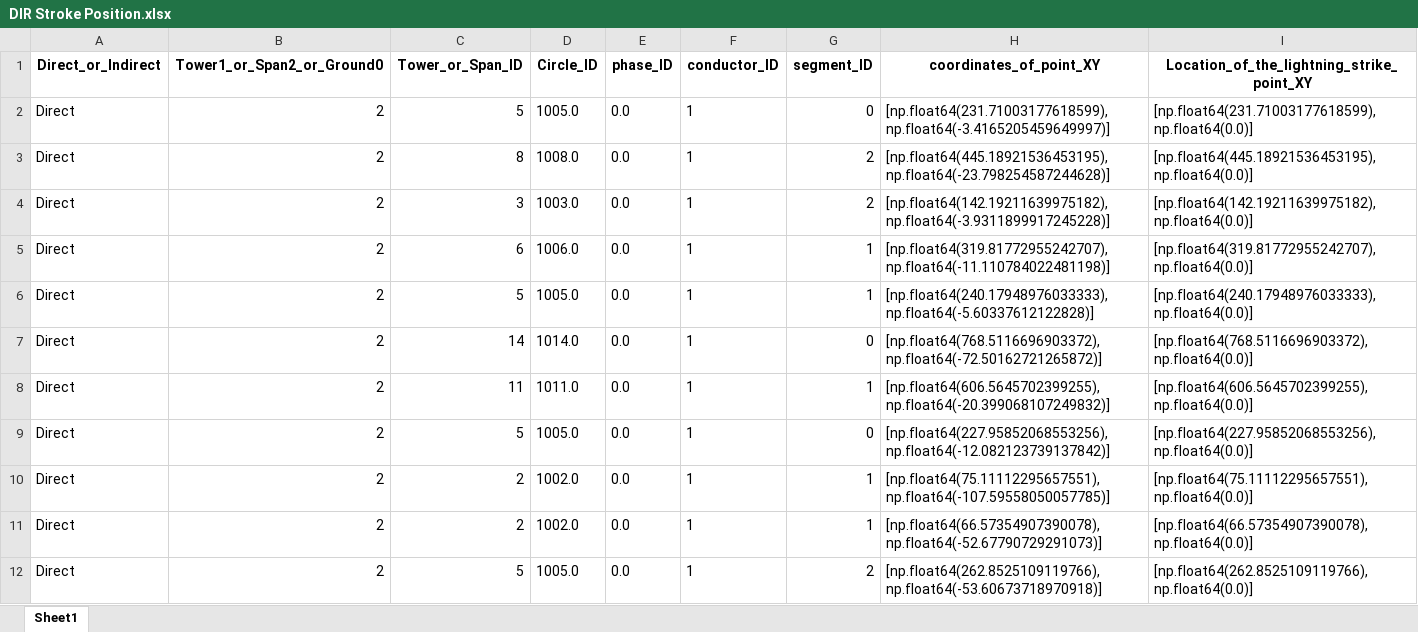
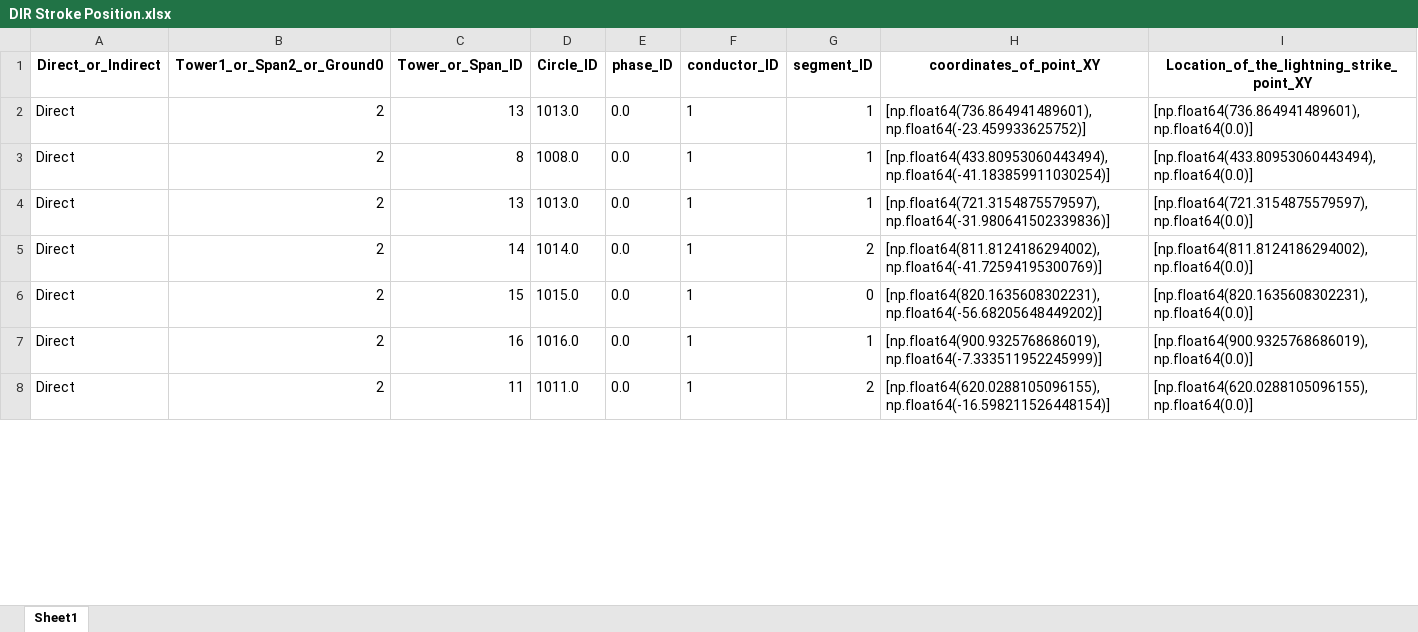
Before and after one commit to zoezhousy/ElectricPowerSystem, an Excel workbook: Data/output/DIR Stroke Position.xlsx, sheet Sheet1, drawn as a sheet; only a part is shown; values as stored, in another font and other column widths than the file's, no borders; removed rows and columns are numbered as before the commit, all else as after; the diff covers the shown part only; the diff names each change by its address in the sheet, - before the commit and + after, or states it on an @@ line.

```diff
--- a/Data/output/DIR Stroke Position.xlsx (sheet Sheet1)
+++ b/Data/output/DIR Stroke Position.xlsx (sheet Sheet1)
-C2 (Tower_or_Span_ID): 5
+C2 (Tower_or_Span_ID): 13
-D2 (Circle_ID): 1005.0
+D2 (Circle_ID): 1013.0
-G2 (segment_ID): 0
+G2 (segment_ID): 1
-H2 (coordinates_of_point_XY): [np.float64(231.71003177618599), np.float64(-3.4165205459649997)]
+H2 (coordinates_of_point_XY): [np.float64(736.864941489601), np.float64(-23.459933625752)]
-I2: [np.float64(231.71003177618599), np.float64(0.0)]
+I2: [np.float64(736.864941489601), np.float64(0.0)]
-G3 (segment_ID): 2
+G3 (segment_ID): 1
-H3 (coordinates_of_point_XY): [np.float64(445.18921536453195), np.float64(-23.798254587244628)]
+H3 (coordinates_of_point_XY): [np.float64(433.80953060443494), np.float64(-41.183859911030254)]
-I3: [np.float64(445.18921536453195), np.float64(0.0)]
+I3: [np.float64(433.80953060443494), np.float64(0.0)]
-row 4: Direct | 2 | 3 | 1003.0 | 0.0 | 1 | 2 | [np.float64(142.19211639975182), np.float64(-3.9311899917245228)] | [np.float64(142.19211639975182), np.float64(0.0)]
-C4 (Tower_or_Span_ID): 6
+C4 (Tower_or_Span_ID): 13
-D4 (Circle_ID): 1006.0
+D4 (Circle_ID): 1013.0
-H4 (coordinates_of_point_XY): [np.float64(319.81772955242707), np.float64(-11.110784022481198)]
+H4 (coordinates_of_point_XY): [np.float64(721.3154875579597), np.float64(-31.980641502339836)]
-I4: [np.float64(319.81772955242707), np.float64(0.0)]
+I4: [np.float64(721.3154875579597), np.float64(0.0)]
-row 6: Direct | 2 | 5 | 1005.0 | 0.0 | 1 | 1 | [np.float64(240.17948976033333), np.float64(-5.60337612122828)] | [np.float64(240.17948976033333), np.float64(0.0)]
-G5 (segment_ID): 0
+G5 (segment_ID): 2
-H5 (coordinates_of_point_XY): [np.float64(768.5116696903372), np.float64(-72.50162721265872)]
+H5 (coordinates_of_point_XY): [np.float64(811.8124186294002), np.float64(-41.72594195300769)]
-I5: [np.float64(768.5116696903372), np.float64(0.0)]
+I5: [np.float64(811.8124186294002), np.float64(0.0)]
-row 8: Direct | 2 | 11 | 1011.0 | 0.0 | 1 | 1 | [np.float64(606.5645702399255), np.float64(-20.399068107249832)] | [np.float64(606.5645702399255), np.float64(0.0)]
-C6 (Tower_or_Span_ID): 5
+C6 (Tower_or_Span_ID): 15
-D6 (Circle_ID): 1005.0
+D6 (Circle_ID): 1015.0
-H6 (coordinates_of_point_XY): [np.float64(227.95852068553256), np.float64(-12.082123739137842)]
+H6 (coordinates_of_point_XY): [np.float64(820.1635608302231), np.float64(-56.68205648449202)]
-I6: [np.float64(227.95852068553256), np.float64(0.0)]
+I6: [np.float64(820.1635608302231), np.float64(0.0)]
-row 10: Direct | 2 | 2 | 1002.0 | 0.0 | 1 | 1 | [np.float64(75.11112295657551), np.float64(-107.59558050057785)] | [np.float64(75.11112295657551), np.float64(0.0)]
-C7 (Tower_or_Span_ID): 2
+C7 (Tower_or_Span_ID): 16
-D7 (Circle_ID): 1002.0
+D7 (Circle_ID): 1016.0
-H7 (coordinates_of_point_XY): [np.float64(66.57354907390078), np.float64(-52.67790729291073)]
+H7 (coordinates_of_point_XY): [np.float64(900.9325768686019), np.float64(-7.333511952245999)]
-I7: [np.float64(66.57354907390078), np.float64(0.0)]
+I7: [np.float64(900.9325768686019), np.float64(0.0)]
-C8 (Tower_or_Span_ID): 5
+C8 (Tower_or_Span_ID): 11
-D8 (Circle_ID): 1005.0
+D8 (Circle_ID): 1011.0
-H8 (coordinates_of_point_XY): [np.float64(262.8525109119766), np.float64(-53.60673718970918)]
+H8 (coordinates_of_point_XY): [np.float64(620.0288105096155), np.float64(-16.598211526448154)]
-I8: [np.float64(262.8525109119766), np.float64(0.0)]
+I8: [np.float64(620.0288105096155), np.float64(0.0)]
```
Also changed, not shown: 3 added rows, 5 removed rows and 215 edited cells elsewhere in this sheet, Data/output/Current Waveform_CIGRE.xlsx, Data/output/DIR Current Waveform CIGRE.xlsx, 14 other files.
